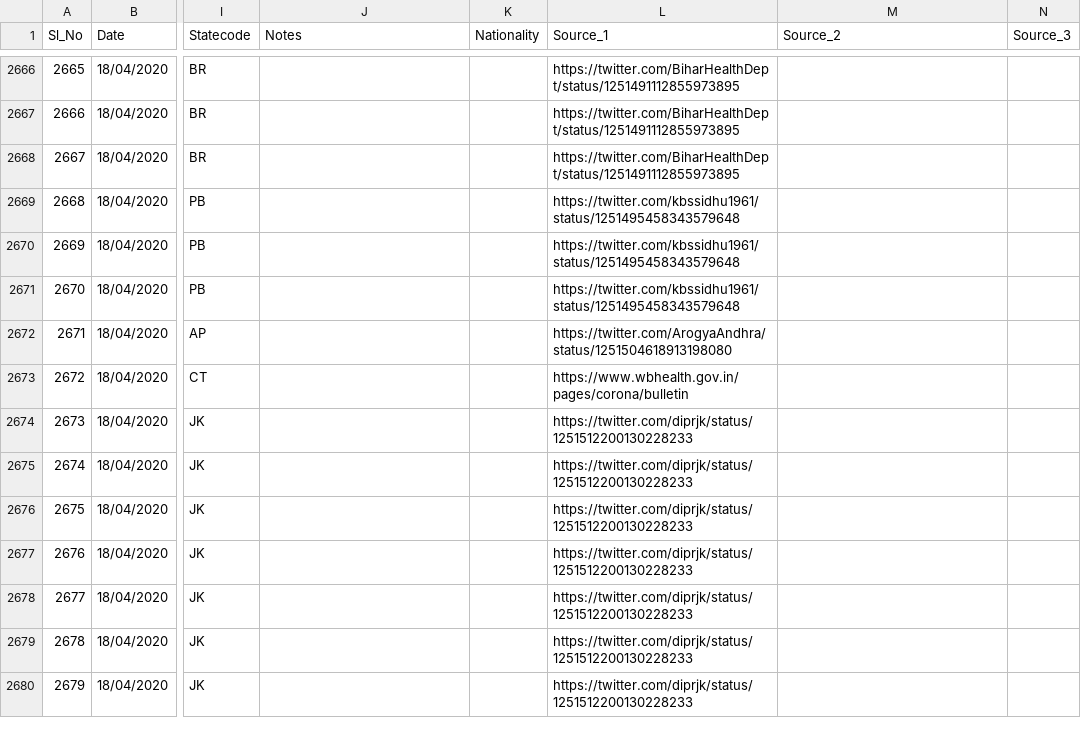
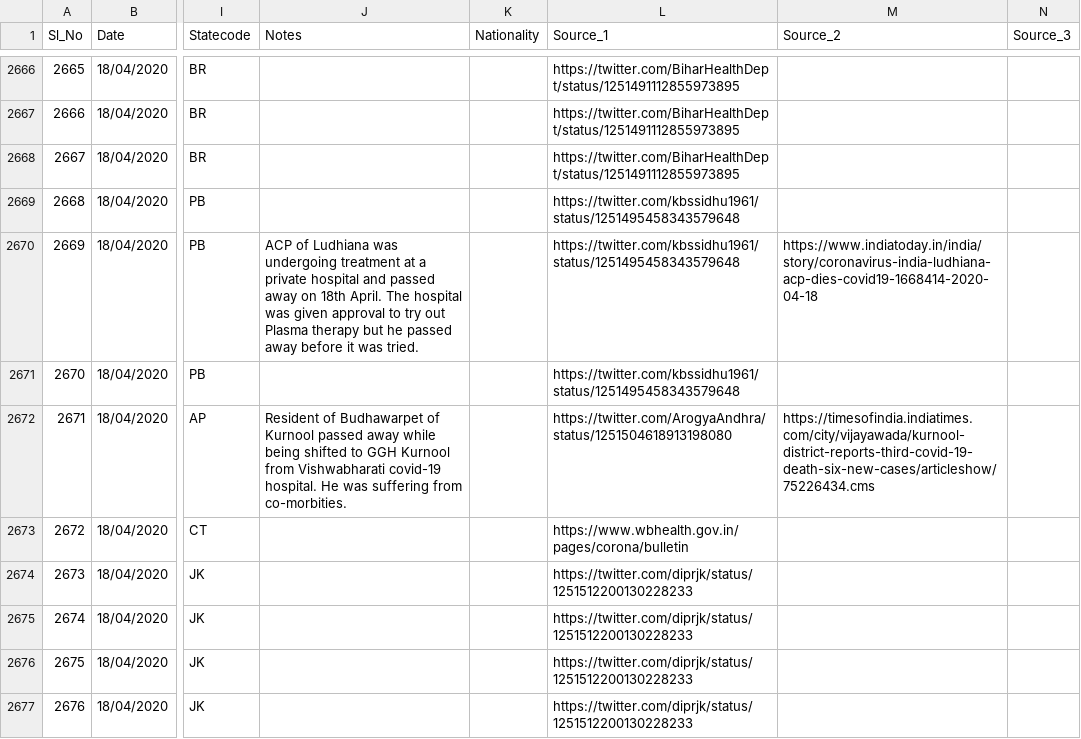
Before and after one commit to shuklaayush/api, a CSV file: csv/2020-04-19/death_and_recovered.csv, drawn as a sheet; only a part is shown, gaps mark what is left out; the shorter side is filled out with more unchanged rows; the diff names each change by its address in the sheet, - before the commit and + after, or states it on an @@ line.

Commit message:
data updated on - Sun Apr 19 11:05:05 UTC 2020

```diff
--- a/csv/2020-04-19/death_and_recovered.csv
+++ b/csv/2020-04-19/death_and_recovered.csv
-J2670 (Notes): (empty)
+J2670 (Notes): ACP of Ludhiana was undergoing treatment at a private hospital and passed away on 18th April. The hospital was given approval to try out Plasma therapy but he passed away before it was tried.
-M2670 (Source_2): (empty)
+M2670 (Source_2): https://www.indiatoday.in/india/story/coronavirus-india-ludhiana-acp-dies-covid19-1668414-2020-04-18
-J2672 (Notes): (empty)
+J2672 (Notes): Resident of Budhawarpet of Kurnool passed away while being shifted to GGH Kurnool from Vishwabharati covid-19 hospital. He was suffering from co-morbities.
-M2672 (Source_2): (empty)
+M2672 (Source_2): https://timesofindia.indiatimes.com/city/vijayawada/kurnool-district-reports-third-covid-19-death-six-new-cases/articleshow/75226434.cms
```
Also changed, not shown: csv/latest/death_and_recovered.csv, 4 other files.
